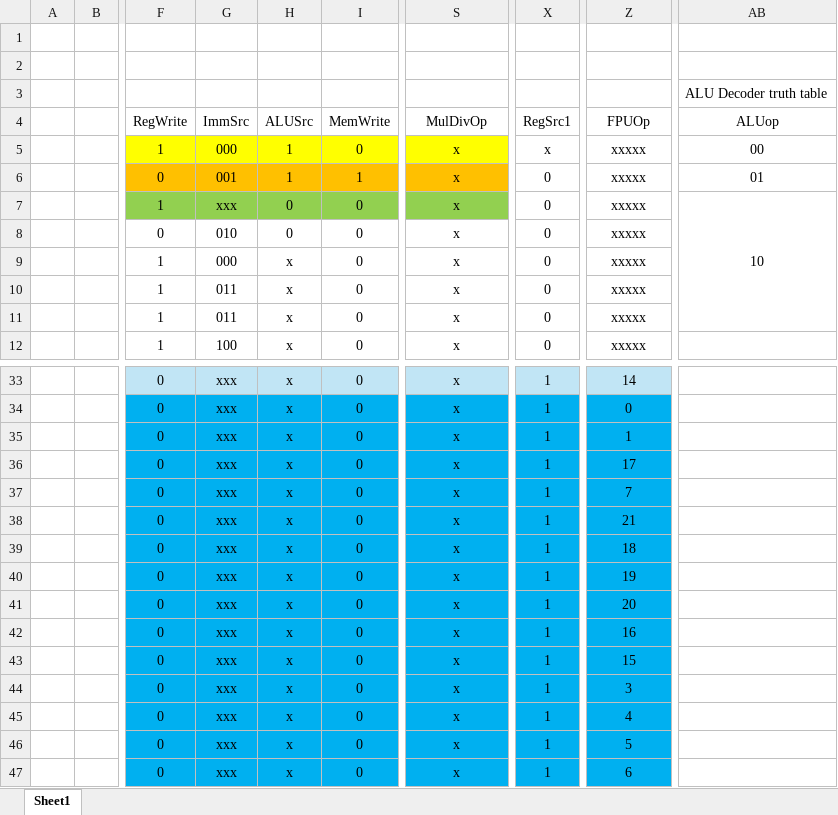
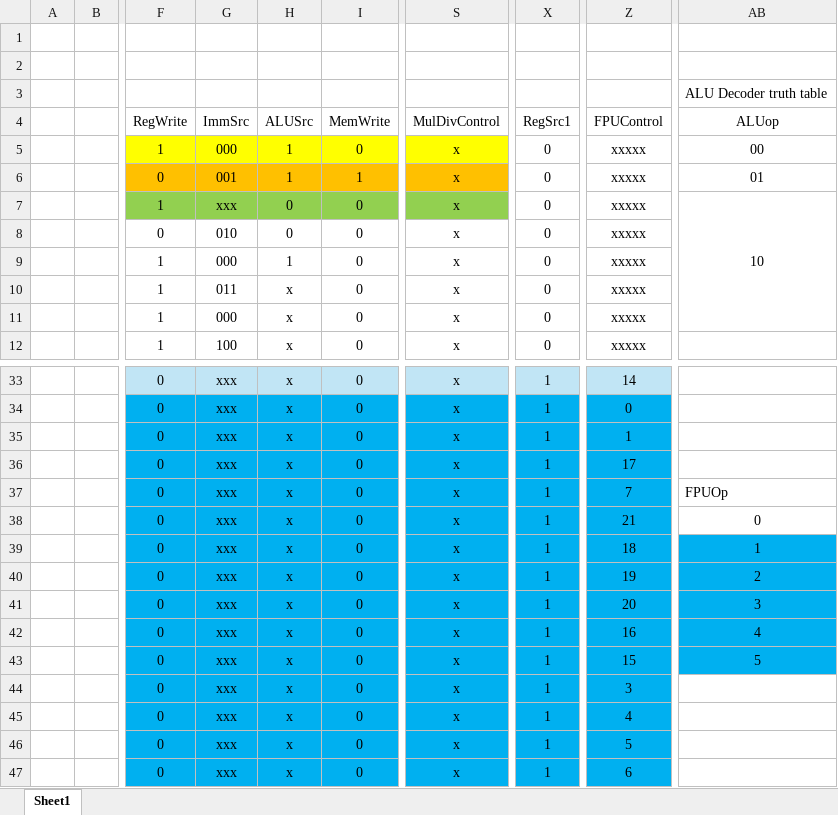
Before and after one commit to LeMinhHung120204/ISS-RV32ICMFA, an Excel workbook: Control.xlsx, sheet Sheet1, drawn as a sheet; only a part is shown, gaps mark what is left out; values as stored, in another font and other column widths than the file's, no borders; the diff names each change by its address in the sheet, - before the commit and + after, or states it on an @@ line.

Commit message:
update control for RV32IMF

```diff
--- a/Control.xlsx (sheet Sheet1)
+++ b/Control.xlsx (sheet Sheet1)
-S4: MulDivOp
+S4: MulDivControl
-Z4: FPUOp
+Z4: FPUControl
-X5 (RegSrc1): x
+X5 (RegSrc1): 0
-H9 (ALUSrc): x
+H9 (ALUSrc): 1
-G11 (ImmSrc): 011
+G11 (ImmSrc): 000
-AB37 (ALUop): (empty)
+AB37 (ALUop): FPUOp
-AB38 (ALUop): (empty)
+AB38 (ALUop): 0
-AB39 (ALUop): (empty)
+AB39 (ALUop): 1
-AB39:AB43 fill: none
+AB39:AB43 fill: #00B0F0
-AB40 (ALUop): (empty)
+AB40 (ALUop): 2
-AB41 (ALUop): (empty)
+AB41 (ALUop): 3
-AB42 (ALUop): (empty)
+AB42 (ALUop): 4
-AB43 (ALUop): (empty)
+AB43 (ALUop): 5
```
Also changed, not shown: 7 other files.
